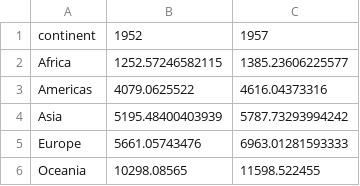
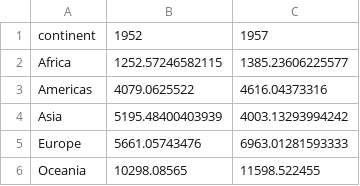
Before and after one commit to selva86/datasets, a CSV file: gdppercap.csv, drawn as a sheet.

Commit message:
Update gdppercap.csv

```diff
--- a/gdppercap.csv
+++ b/gdppercap.csv
@@ -3,3 +3,3 @@
 "Americas",4079.0625522,4616.04373316
-"Asia",5195.48400403939,5787.73293994242
+"Asia",5195.48400403939,4003.13293994242
 "Europe",5661.05743476,6963.01281593333
```
